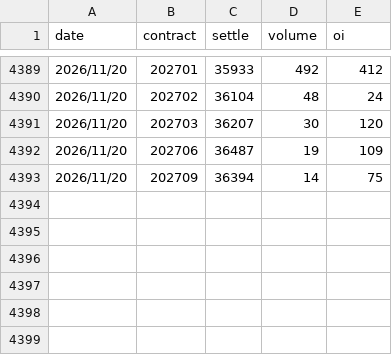
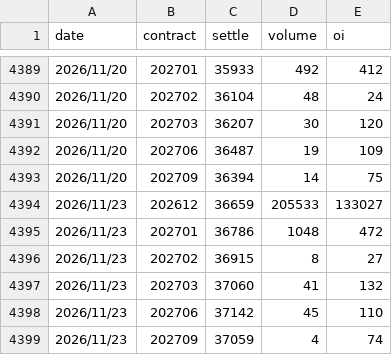
Before and after one commit to uptronyx-debug/taifex-oi-scraper, a CSV file: data/tx_month_oi.csv, drawn as a sheet; only a part is shown, gaps mark what is left out; the diff names each change by its address in the sheet, - before the commit and + after, or states it on an @@ line.

```diff
--- a/data/tx_month_oi.csv
+++ b/data/tx_month_oi.csv
+row 4394: 2026/11/23 | 202612 | 36659 | 205533 | 133027
+row 4395: 2026/11/23 | 202701 | 36786 | 1048 | 472
+row 4396: 2026/11/23 | 202702 | 36915 | 8 | 27
+row 4397: 2026/11/23 | 202703 | 37060 | 41 | 132
+row 4398: 2026/11/23 | 202706 | 37142 | 45 | 110
+row 4399: 2026/11/23 | 202709 | 37059 | 4 | 74
```
